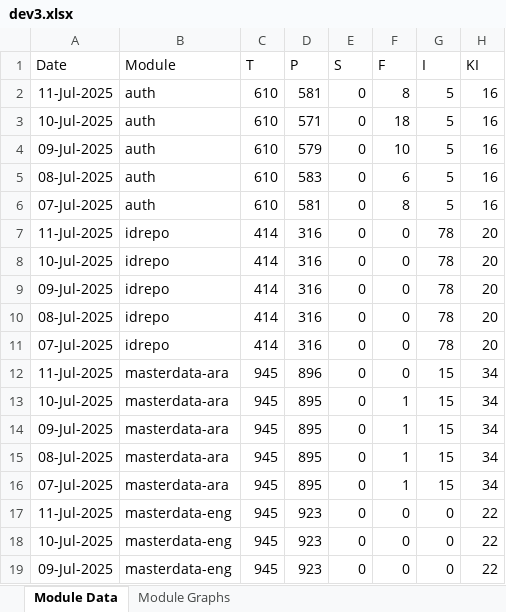
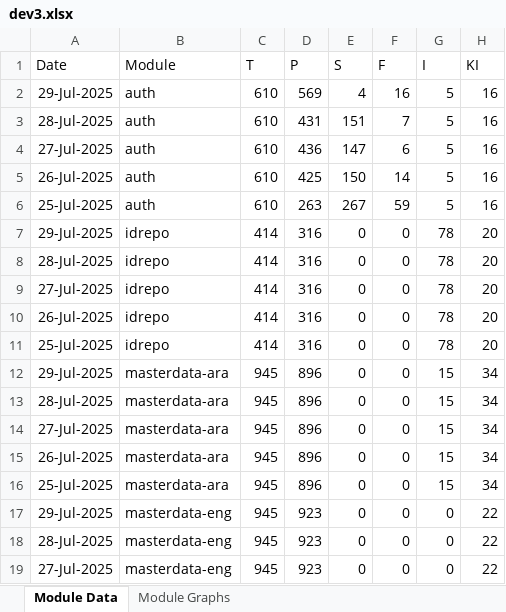
Before and after one commit to mosip/test-management, an Excel workbook: minio-report-tracker/xlxs/dev3.xlsx, sheet Module Data, drawn as a sheet; only a part is shown; values as stored, in another font and other column widths than the file's, no borders; removed rows and columns are numbered as before the commit, all else as after; the diff covers the shown part only; the diff names each change by its address in the sheet, - before the commit and + after, or states it on an @@ line.

```diff
--- a/minio-report-tracker/xlxs/dev3.xlsx (sheet Module Data)
+++ b/minio-report-tracker/xlxs/dev3.xlsx (sheet Module Data)
-A2 (Date): 11-Jul-2025
+A2 (Date): 29-Jul-2025
-D2 (P): 581
+D2 (P): 569
-E2 (S): 0
+E2 (S): 4
-F2 (F): 8
+F2 (F): 16
-A3 (Date): 10-Jul-2025
+A3 (Date): 28-Jul-2025
-D3 (P): 571
+D3 (P): 431
-E3 (S): 0
+E3 (S): 151
-F3 (F): 18
+F3 (F): 7
-row 4: 09-Jul-2025 | auth | 610 | 579 | 0 | 10 | 5 | 16
-A4 (Date): 08-Jul-2025
+A4 (Date): 27-Jul-2025
-D4 (P): 583
+D4 (P): 436
-E4 (S): 0
+E4 (S): 147
-A5 (Date): 07-Jul-2025
+A5 (Date): 26-Jul-2025
-D5 (P): 581
+D5 (P): 425
-E5 (S): 0
+E5 (S): 150
-F5 (F): 8
+F5 (F): 14
+row 6: 25-Jul-2025 | auth | 610 | 263 | 267 | 59 | 5 | 16
-A7 (Date): 11-Jul-2025
+A7 (Date): 29-Jul-2025
-A8 (Date): 10-Jul-2025
+A8 (Date): 28-Jul-2025
-A9 (Date): 09-Jul-2025
+A9 (Date): 27-Jul-2025
-A10 (Date): 08-Jul-2025
+A10 (Date): 26-Jul-2025
-A11 (Date): 07-Jul-2025
+A11 (Date): 25-Jul-2025
-A12 (Date): 11-Jul-2025
+A12 (Date): 29-Jul-2025
-A13 (Date): 10-Jul-2025
+A13 (Date): 28-Jul-2025
-D13:D16 (P): 895
+D13:D16 (P): 896
-F13:F16 (F): 1
+F13:F16 (F): 0
-A14 (Date): 09-Jul-2025
+A14 (Date): 27-Jul-2025
-A15 (Date): 08-Jul-2025
+A15 (Date): 26-Jul-2025
-A16 (Date): 07-Jul-2025
+A16 (Date): 25-Jul-2025
-A17 (Date): 11-Jul-2025
+A17 (Date): 29-Jul-2025
-A18 (Date): 10-Jul-2025
+A18 (Date): 28-Jul-2025
-A19 (Date): 09-Jul-2025
+A19 (Date): 27-Jul-2025
```
Also changed, not shown: 68 edited cells elsewhere in this sheet, charts or pictures, minio-report-tracker/xlxs/cellbox21.xlsx, minio-report-tracker/xlxs/dev-int.xlsx, 18 other files.
